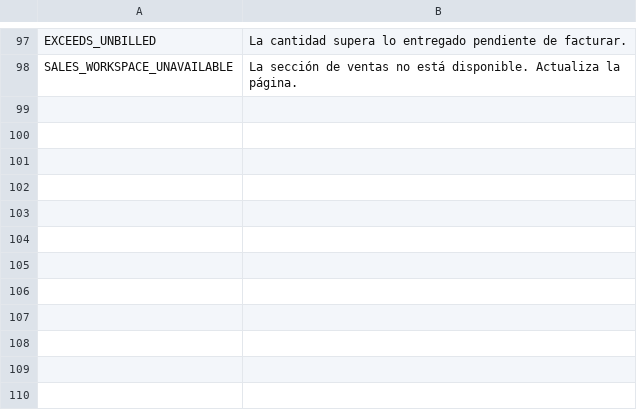
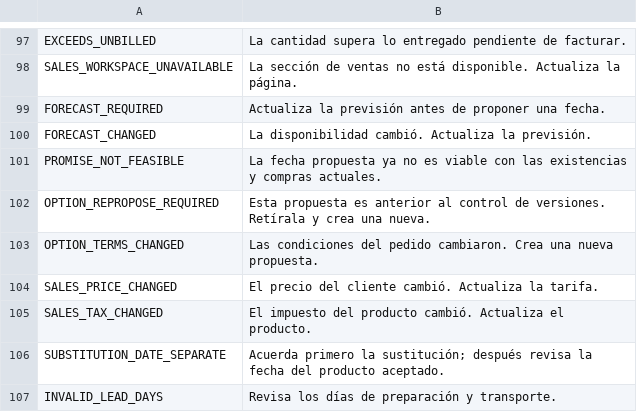
Before and after one commit to lisciandraj/Pro-manager-Gama, a TSV file: locales/server-messages.tsv, drawn as a sheet; only a part is shown, gaps mark what is left out; the diff names each change by its address in the sheet, - before the commit and + after, or states it on an @@ line.

```diff
--- a/locales/server-messages.tsv
+++ b/locales/server-messages.tsv
+row 99: FORECAST_REQUIRED | Actualiza la previsión antes de proponer una fecha.
+row 100: FORECAST_CHANGED | La disponibilidad cambió. Actualiza la previsión.
+row 101: PROMISE_NOT_FEASIBLE | La fecha propuesta ya no es viable con las existencias y compras actuales.
+row 102: OPTION_REPROPOSE_REQUIRED | Esta propuesta es anterior al control de versiones. Retírala y crea una nueva.
+row 103: OPTION_TERMS_CHANGED | Las condiciones del pedido cambiaron. Crea una nueva propuesta.
+row 104: SALES_PRICE_CHANGED | El precio del cliente cambió. Actualiza la tarifa.
+row 105: SALES_TAX_CHANGED | El impuesto del producto cambió. Actualiza el producto.
+row 106: SUBSTITUTION_DATE_SEPARATE | Acuerda primero la sustitución; después revisa la fecha del producto aceptado.
+row 107: INVALID_LEAD_DAYS | Revisa los días de preparación y transporte.
```
Also changed, not shown: locales/catalog.tsv, replica/distribution-2026-10-23/features.csv, 18 other files.
